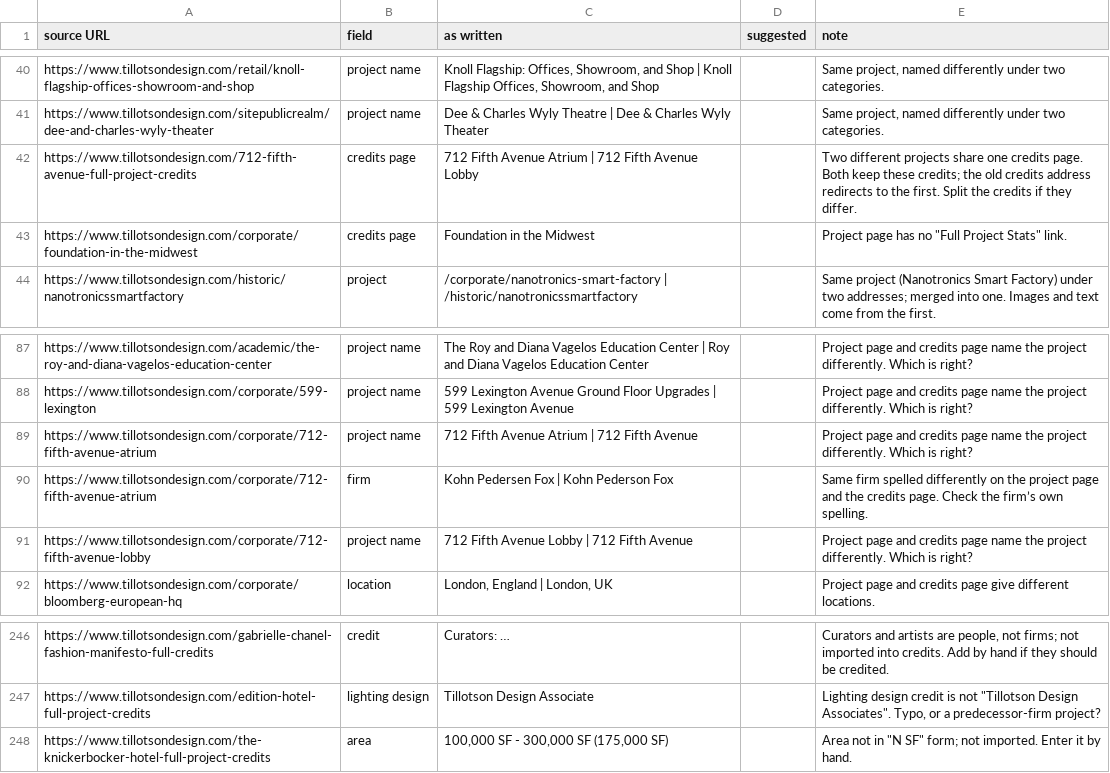
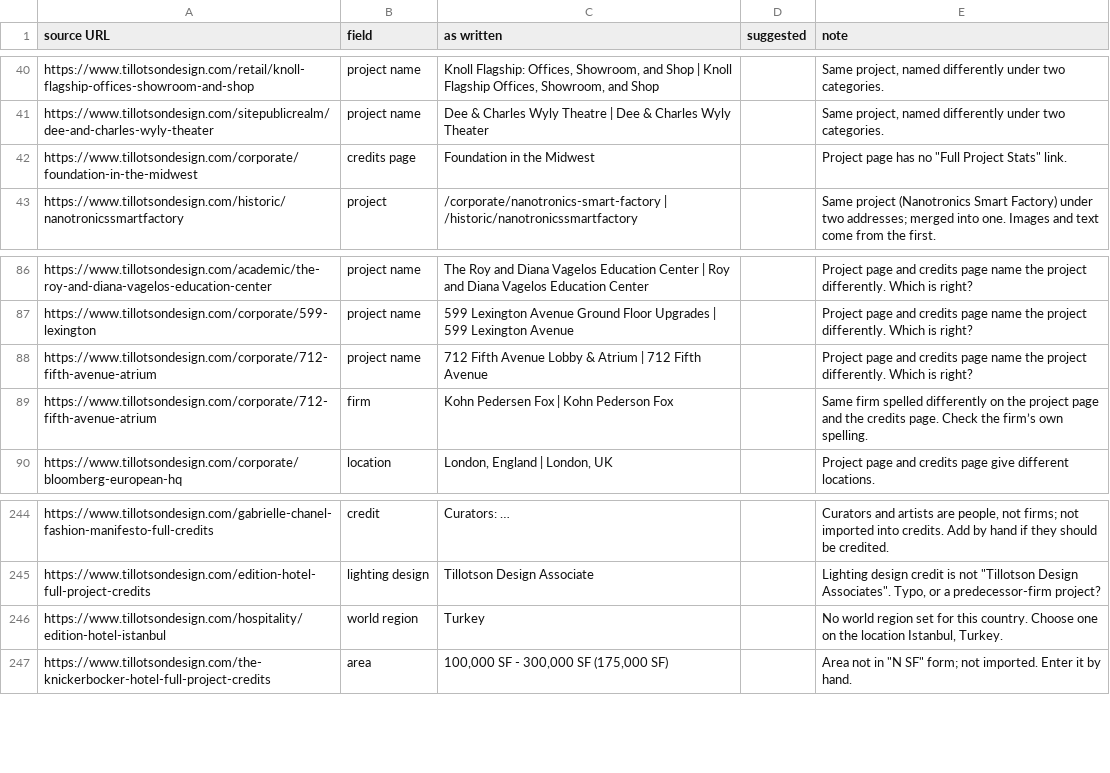
Before and after one commit to robertoe135/tda-website, a CSV file: scripts/migrate/review.csv, drawn as a sheet; only a part is shown, gaps mark what is left out.

```diff
--- a/scripts/migrate/review.csv
+++ b/scripts/migrate/review.csv
@@ -41,3 +41,2 @@ https://www.tillotsondesign.com/retail/knoll-flagship-offices-showroom-and-shop,
 https://www.tillotsondesign.com/sitepublicrealm/dee-and-charles-wyly-theater,project name,Dee & Charles Wyly Theatre | Dee & Charles Wyly Theater,,"Same project, named differently under two categories."
-https://www.tillotsondesign.com/712-fifth-avenue-full-project-credits,credits page,712 Fifth Avenue Atrium | 712 Fifth Avenue Lobby,,Two different projects share one credits page. Both keep these credits; the old credits address redirects to the first. Split the credits if they differ.
 https://www.tillotsondesign.com/corporate/foundation-in-the-midwest,credits page,Foundation in the Midwest,,"Project page has no ""Full Project Stats"" link."
@@ -88,5 +87,4 @@ https://www.tillotsondesign.com/academic/the-roy-and-diana-vagelos-education-cen
 https://www.tillotsondesign.com/corporate/599-lexington,project name,599 Lexington Avenue Ground Floor Upgrades | 599 Lexington Avenue,,Project page and credits page name the project differently. Which is right?
-https://www.tillotsondesign.com/corporate/712-fifth-avenue-atrium,project name,712 Fifth Avenue Atrium | 712 Fifth Avenue,,Project page and credits page name the project differently. Which is right?
+https://www.tillotsondesign.com/corporate/712-fifth-avenue-atrium,project name,712 Fifth Avenue Lobby & Atrium | 712 Fifth Avenue,,Project page and credits page name the project differently. Which is right?
 https://www.tillotsondesign.com/corporate/712-fifth-avenue-atrium,firm,Kohn Pedersen Fox | Kohn Pederson Fox,,Same firm spelled differently on the project page and the credits page. Check the firm’s own spelling.
-https://www.tillotsondesign.com/corporate/712-fifth-avenue-lobby,project name,712 Fifth Avenue Lobby | 712 Fifth Avenue,,Project page and credits page name the project differently. Which is right?
 https://www.tillotsondesign.com/corporate/bloomberg-european-hq,location,"London, England | London, UK",,Project page and credits page give different locations.
@@ -247,2 +245,3 @@ https://www.tillotsondesign.com/gabrielle-chanel-fashion-manifesto-full-credits,
 https://www.tillotsondesign.com/edition-hotel-full-project-credits,lighting design,Tillotson Design Associate,,"Lighting design credit is not ""Tillotson Design Associates"". Typo, or a predecessor-firm project?"
+https://www.tillotsondesign.com/hospitality/edition-hotel-istanbul,world region,Turkey,,"No world region set for this country. Choose one on the location Istanbul, Turkey."
 https://www.tillotsondesign.com/the-knickerbocker-hotel-full-project-credits,area,"100,000 SF - 300,000 SF (175,000 SF)",,"Area not in ""N SF"" form; not imported. Enter it by hand."
```
Also changed, not shown: scripts/migrate/out/review-extract.csv, scripts/migrate/out/review-import.csv, 2 other files.
